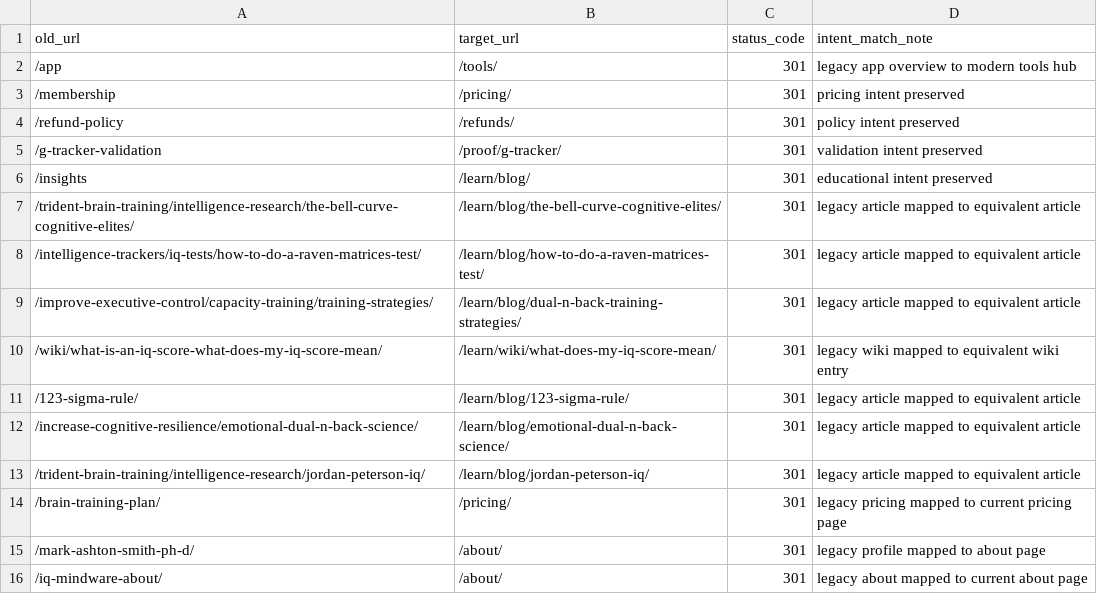
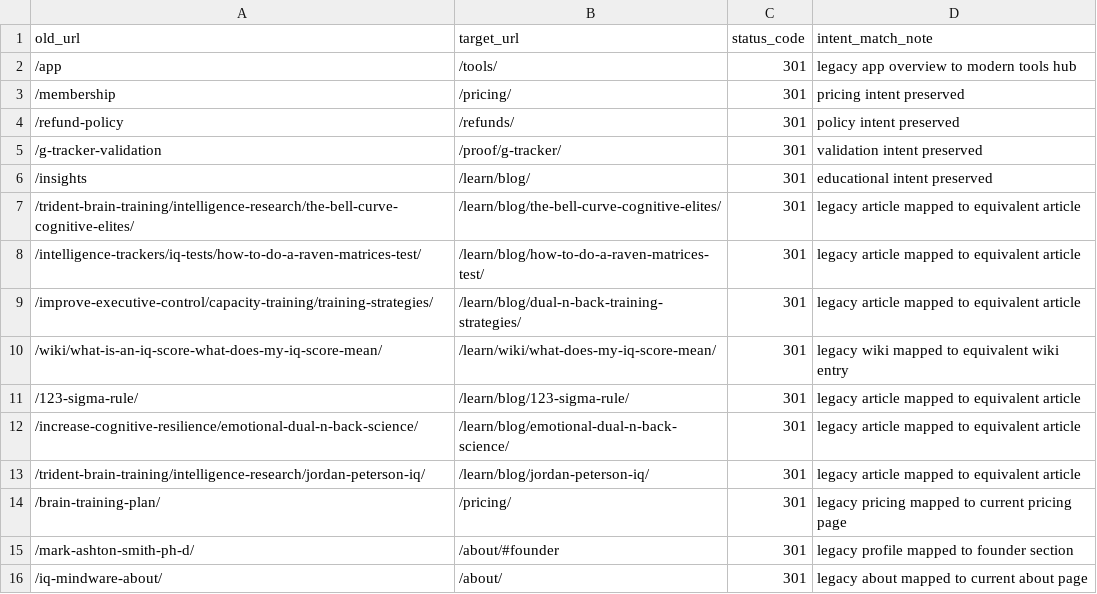
Before and after one commit to Mindware-Lab/trident-g-platform, a CSV file: products/trident-g-iq/websites/iqmindware/redirects.csv, drawn as a sheet.

Commit message:
Point legacy profile URL to founder section

```diff
--- a/products/trident-g-iq/websites/iqmindware/redirects.csv
+++ b/products/trident-g-iq/websites/iqmindware/redirects.csv
@@ -14,3 +14,3 @@ old_url,target_url,status_code,intent_match_note
 /brain-training-plan/,/pricing/,301,legacy pricing mapped to current pricing page
-/mark-ashton-smith-ph-d/,/about/,301,legacy profile mapped to about page
+/mark-ashton-smith-ph-d/,/about/#founder,301,legacy profile mapped to founder section
 /iq-mindware-about/,/about/,301,legacy about mapped to current about page
```
Also changed, not shown: 1 other file.
